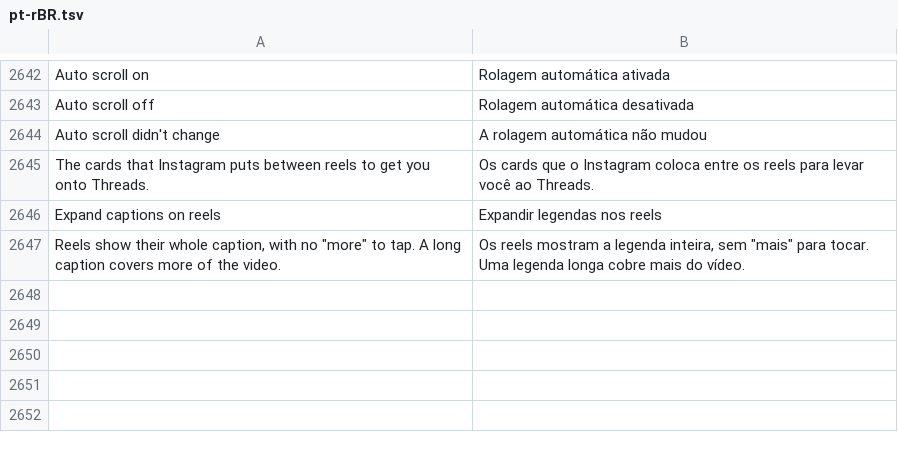
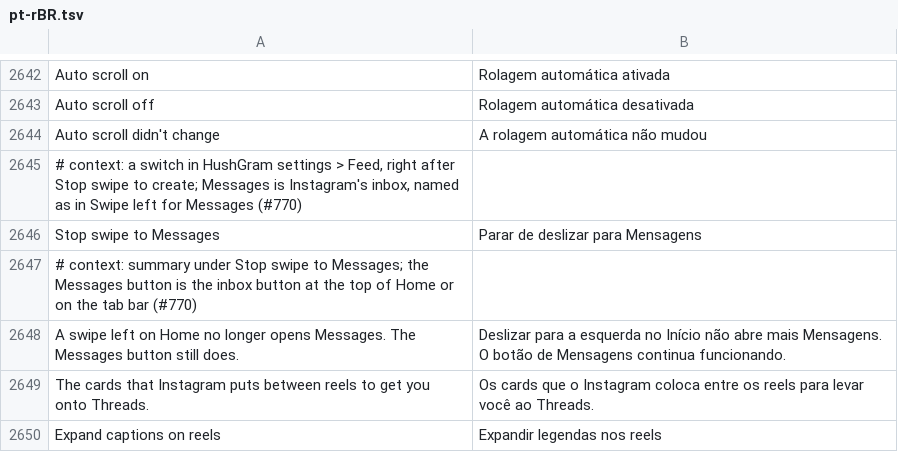
Before and after one commit to hisham099/HushGram, a TSV file: extensions/shared/library/src/main/l10n/pt-rBR.tsv, drawn as a sheet; only a part is shown, gaps mark what is left out; the shorter side is filled out with more unchanged rows.

```diff
--- a/extensions/shared/library/src/main/l10n/pt-rBR.tsv
+++ b/extensions/shared/library/src/main/l10n/pt-rBR.tsv
@@ -2644,2 +2644,6 @@ Auto scroll off	Rolagem automática desativada
 Auto scroll didn't change	A rolagem automática não mudou
+# context: a switch in HushGram settings > Feed, right after Stop swipe to create; Messages is Instagram's inbox, named as in Swipe left for Messages (#770)
+Stop swipe to Messages	Parar de deslizar para Mensagens
+# context: summary under Stop swipe to Messages; the Messages button is the inbox button at the top of Home or on the tab bar (#770)
+A swipe left on Home no longer opens Messages. The Messages button still does.	Deslizar para a esquerda no Início não abre mais Mensagens. O botão de Mensagens continua funcionando.
 The cards that Instagram puts between reels to get you onto Threads.	Os cards que o Instagram coloca entre os reels para levar você ao Threads.
```
Also changed, not shown: extensions/shared/library/src/main/l10n/it.tsv, extensions/shared/library/src/main/l10n/ko.tsv, 9 other files.
